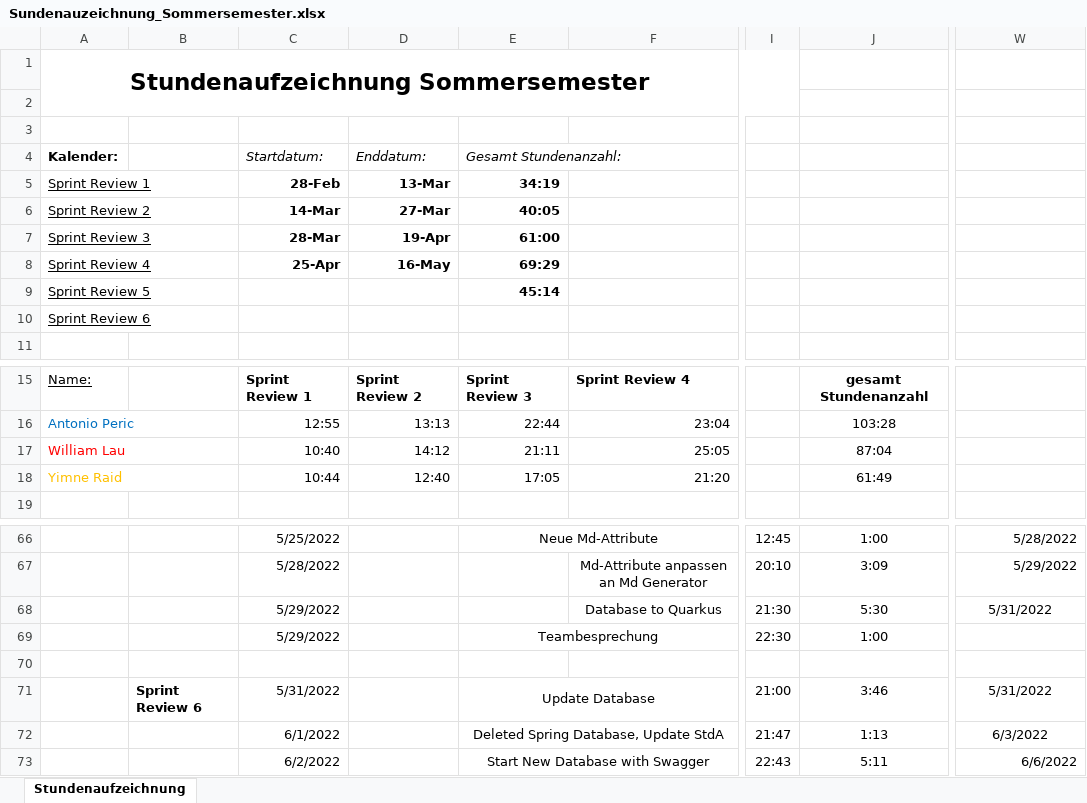
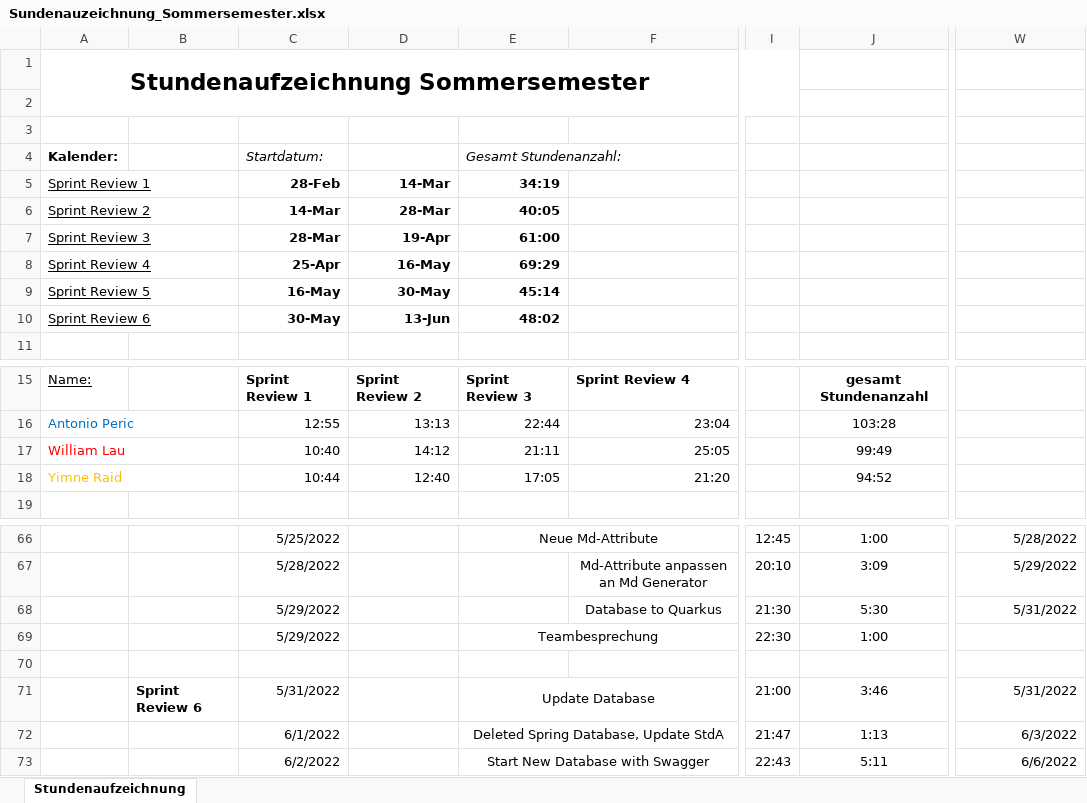
Before and after one commit to Team-Webshop-Jasmin/WebshopJasmin, an Excel workbook: Dokumente/Sundenauzeichnung_Sommersemester.xlsx, sheet Stundenaufzeichnung, drawn as a sheet; only a part is shown, gaps mark what is left out; values as stored, in another font and other column widths than the file's, no borders; the diff names each change by its address in the sheet, - before the commit and + after, or states it on an @@ line.

Commit message:
changes stundenaufzeichnung

```diff
--- a/Dokumente/Sundenauzeichnung_Sommersemester.xlsx (sheet Stundenaufzeichnung)
+++ b/Dokumente/Sundenauzeichnung_Sommersemester.xlsx (sheet Stundenaufzeichnung)
-D4: Enddatum:
+D4: (empty)
-D5: 13-Mar
+D5: 14-Mar
-D6: 27-Mar
+D6: 28-Mar
-C9: (empty)
+C9: 16-May
-D9: (empty)
+D9: 30-May
-C10: (empty)
+C10: 30-May
-D10: (empty)
+D10: 13-Jun
-E10: (empty)
+E10: 48:02
-J17: 87:04
+J17: 99:49
-J18: 61:49
+J18: 94:52
-W68 alignment: center
+W68 alignment: right
-W71:W72 alignment: center
+W71:W72 alignment: right
```
Also changed, not shown: 1 other file.
